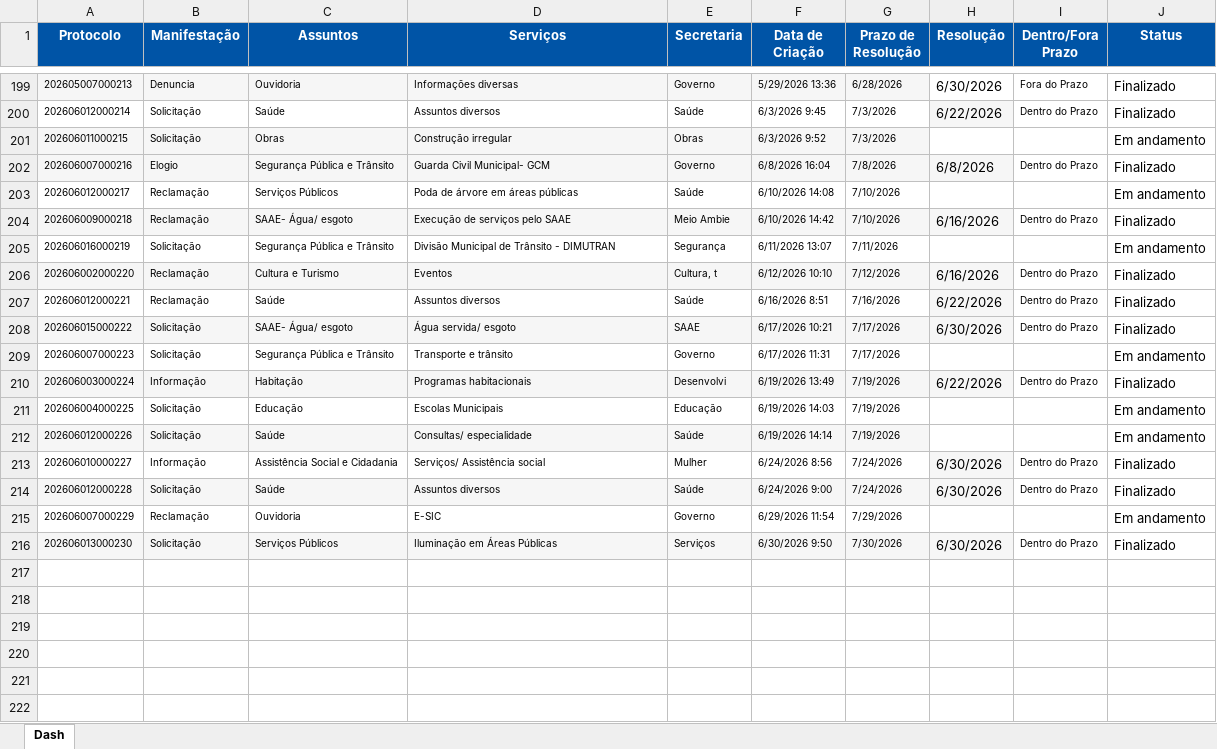
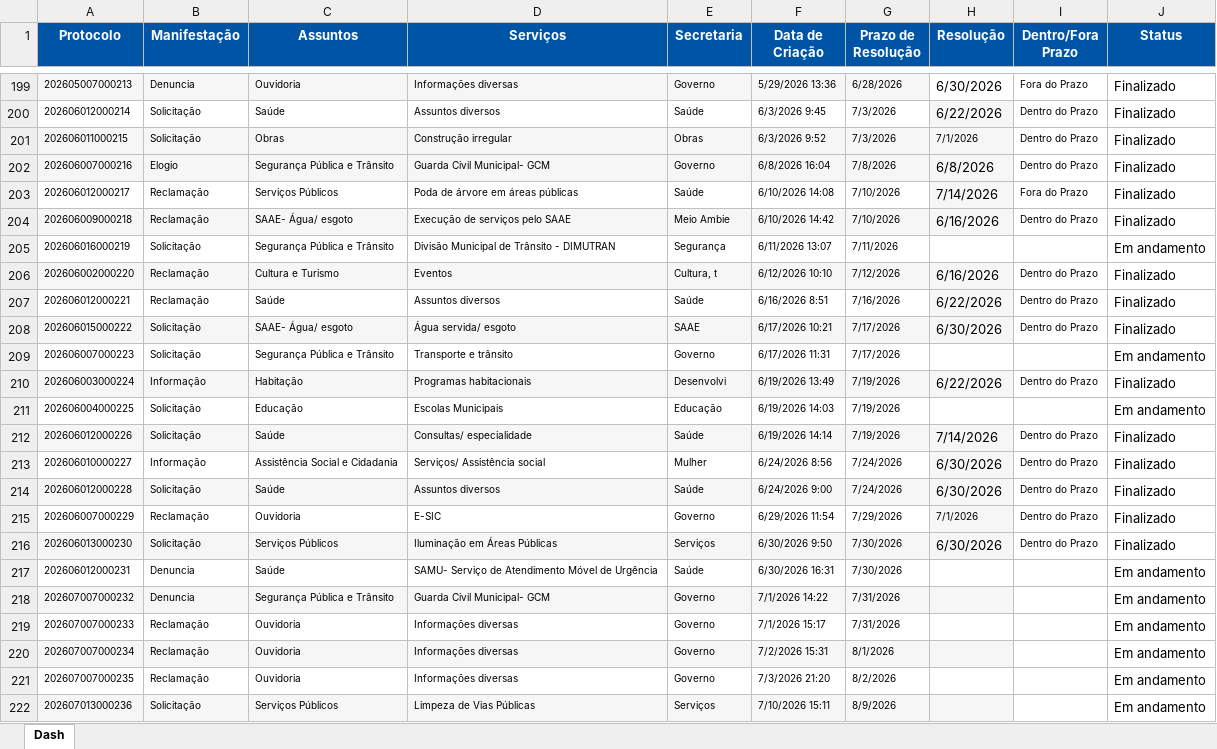
Before and after one commit to ouvidoriacord/ouvidoria-dashboard, an Excel workbook: Dash.xlsx, sheet Dash, drawn as a sheet; only a part is shown, gaps mark what is left out; values as stored, in another font and other column widths than the file's, no borders; the diff names each change by its address in the sheet, - before the commit and + after, or states it on an @@ line.

```diff
--- a/Dash.xlsx (sheet Dash)
+++ b/Dash.xlsx (sheet Dash)
-H201 (Resolução): (empty)
+H201 (Resolução): 7/1/2026
-H201 fill: none
+H201 fill: #F6F6F6
-I201 (Dentro/Fora Prazo): (empty)
+I201 (Dentro/Fora Prazo): Dentro do Prazo
-J201 (Status): Em andamento
+J201 (Status): Finalizado
-H203 (Resolução): (empty)
+H203 (Resolução): 7/14/2026
-H203 fill: none
+H203 fill: #F6F6F6
-I203 (Dentro/Fora Prazo): (empty)
+I203 (Dentro/Fora Prazo): Fora do Prazo
-J203 (Status): Em andamento
+J203 (Status): Finalizado
-H212 (Resolução): (empty)
+H212 (Resolução): 7/14/2026
-H212 fill: none
+H212 fill: #F6F6F6
-I212 (Dentro/Fora Prazo): (empty)
+I212 (Dentro/Fora Prazo): Dentro do Prazo
-J212 (Status): Em andamento
+J212 (Status): Finalizado
-H215 (Resolução): (empty)
+H215 (Resolução): 7/1/2026
-H215 fill: none
+H215 fill: #F6F6F6
-I215 (Dentro/Fora Prazo): (empty)
+I215 (Dentro/Fora Prazo): Dentro do Prazo
-J215 (Status): Em andamento
+J215 (Status): Finalizado
+row 217: 202606012000231 | Denuncia | Saúde | SAMU- Serviço de Atendimento Móvel de Urgência | Saúde | 6/30/2026 16:31 | 7/30/2026 |  |  | Em andamento
+row 218: 202607007000232 | Denuncia | Segurança Pública e Trânsito | Guarda Civil Municipal- GCM | Governo | 7/1/2026 14:22 | 7/31/2026 |  |  | Em andamento
+row 219: 202607007000233 | Reclamação | Ouvidoria | Informações diversas | Governo | 7/1/2026 15:17 | 7/31/2026 |  |  | Em andamento
+row 220: 202607007000234 | Reclamação | Ouvidoria | Informações diversas | Governo | 7/2/2026 15:31 | 8/1/2026 |  |  | Em andamento
+row 221: 202607007000235 | Reclamação | Ouvidoria | Informações diversas | Governo | 7/3/2026 21:20 | 8/2/2026 |  |  | Em andamento
+row 222: 202607013000236 | Solicitação | Serviços Públicos | Limpeza de Vias Públicas | Serviços | 7/10/2026 15:11 | 8/9/2026 |  |  | Em andamento
```
Also changed, not shown: 3 other files.
